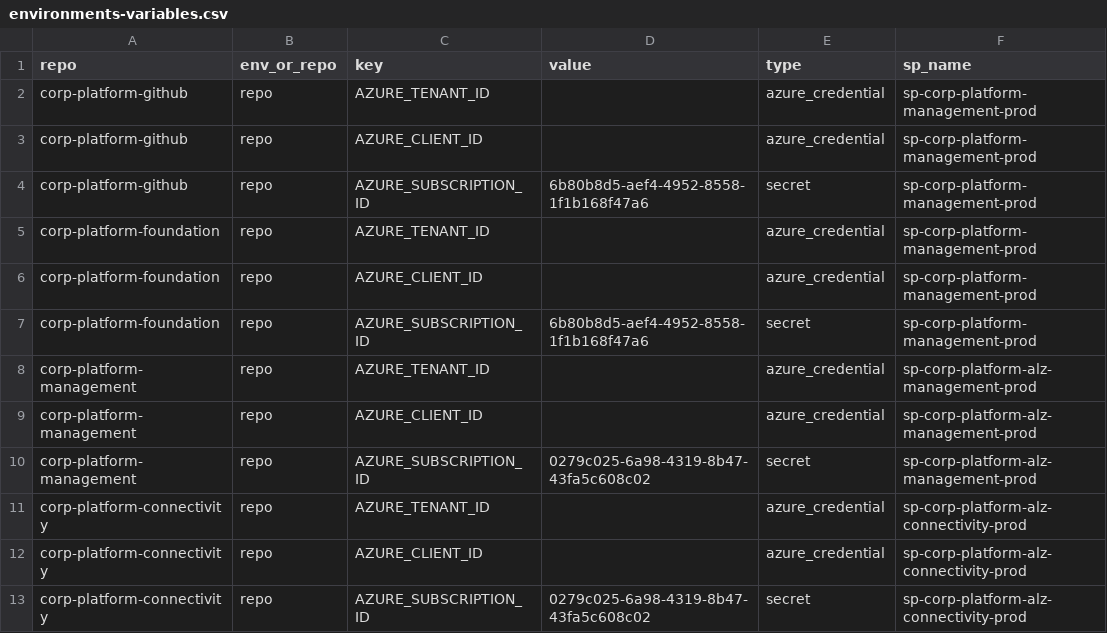
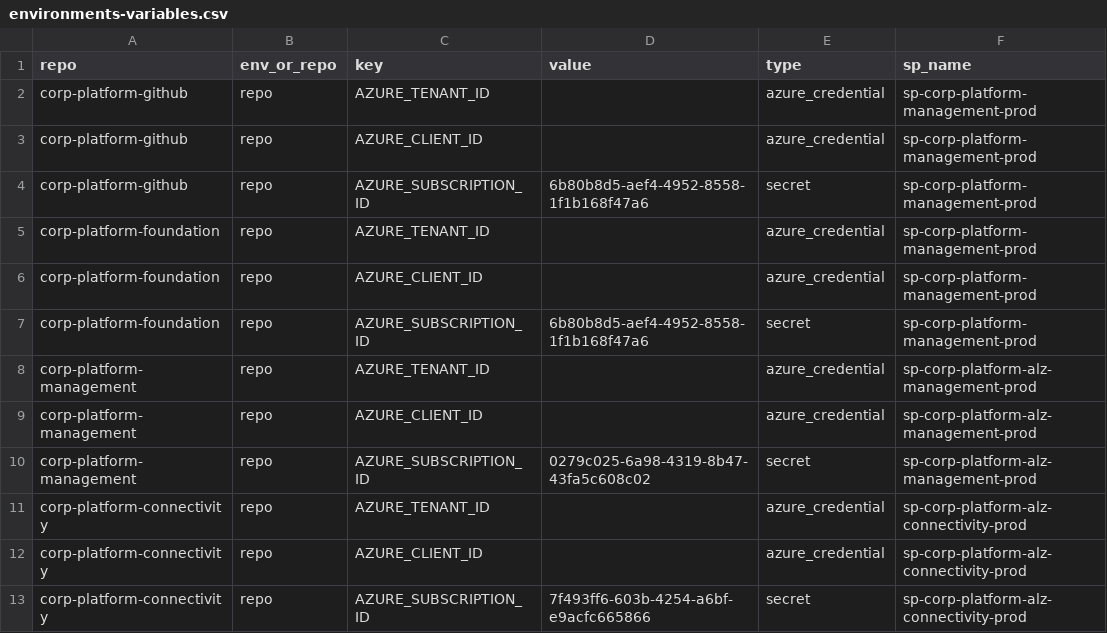
Before and after one commit to corp-techwithwu/corp-platform-github, a CSV file: infraascode/config/environments-variables.csv, drawn as a sheet.

Commit message:
fix: update subscription id

```diff
--- a/infraascode/config/environments-variables.csv
+++ b/infraascode/config/environments-variables.csv
@@ -12,2 +12,2 @@ corp-platform-connectivity,repo,AZURE_TENANT_ID,,azure_credential,sp-corp-platfo
 corp-platform-connectivity,repo,AZURE_CLIENT_ID,,azure_credential,sp-corp-platform-alz-connectivity-prod
-corp-platform-connectivity,repo,AZURE_SUBSCRIPTION_ID,0279c025-6a98-4319-8b47-43fa5c608c02,secret,sp-corp-platform-alz-connectivity-prod
+corp-platform-connectivity,repo,AZURE_SUBSCRIPTION_ID,7f493ff6-603b-4254-a6bf-e9acfc665866,secret,sp-corp-platform-alz-connectivity-prod
```
